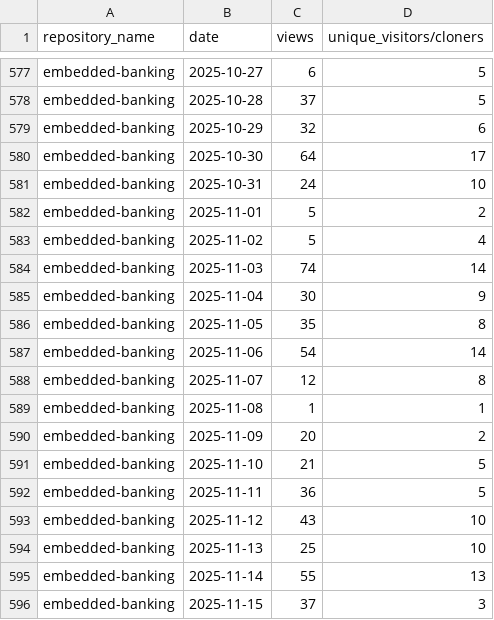
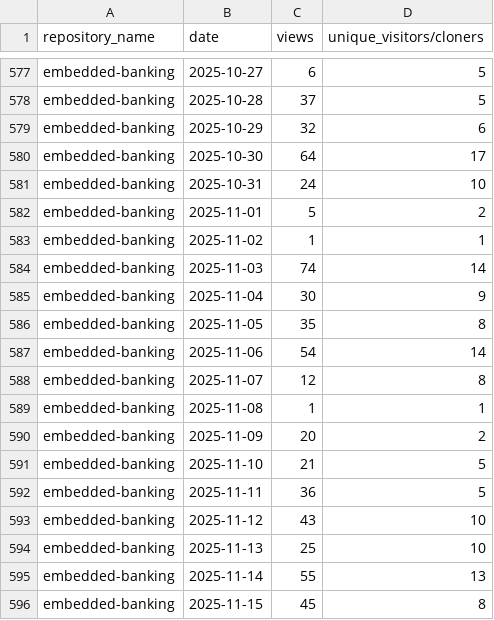
Before and after one commit to jpmorgan-payments/embedded-finance, a CSV file: metrics/traffic-stats-sorted.csv, drawn as a sheet; only a part is shown, gaps mark what is left out.

```diff
--- a/metrics/traffic-stats-sorted.csv
+++ b/metrics/traffic-stats-sorted.csv
@@ -582,3 +582,3 @@ embedded-banking,2025-10-31,24,10
 embedded-banking,2025-11-01,5,2
-embedded-banking,2025-11-02,5,4
+embedded-banking,2025-11-02,1,1
 embedded-banking,2025-11-03,74,14
@@ -595,2 +595,2 @@ embedded-banking,2025-11-13,25,10
 embedded-banking,2025-11-14,55,13
-embedded-banking,2025-11-15,37,3
+embedded-banking,2025-11-15,45,8
```
Also changed, not shown: metrics/clone-stats-sorted.csv, metrics/clone-stats.csv, 1 other file.
